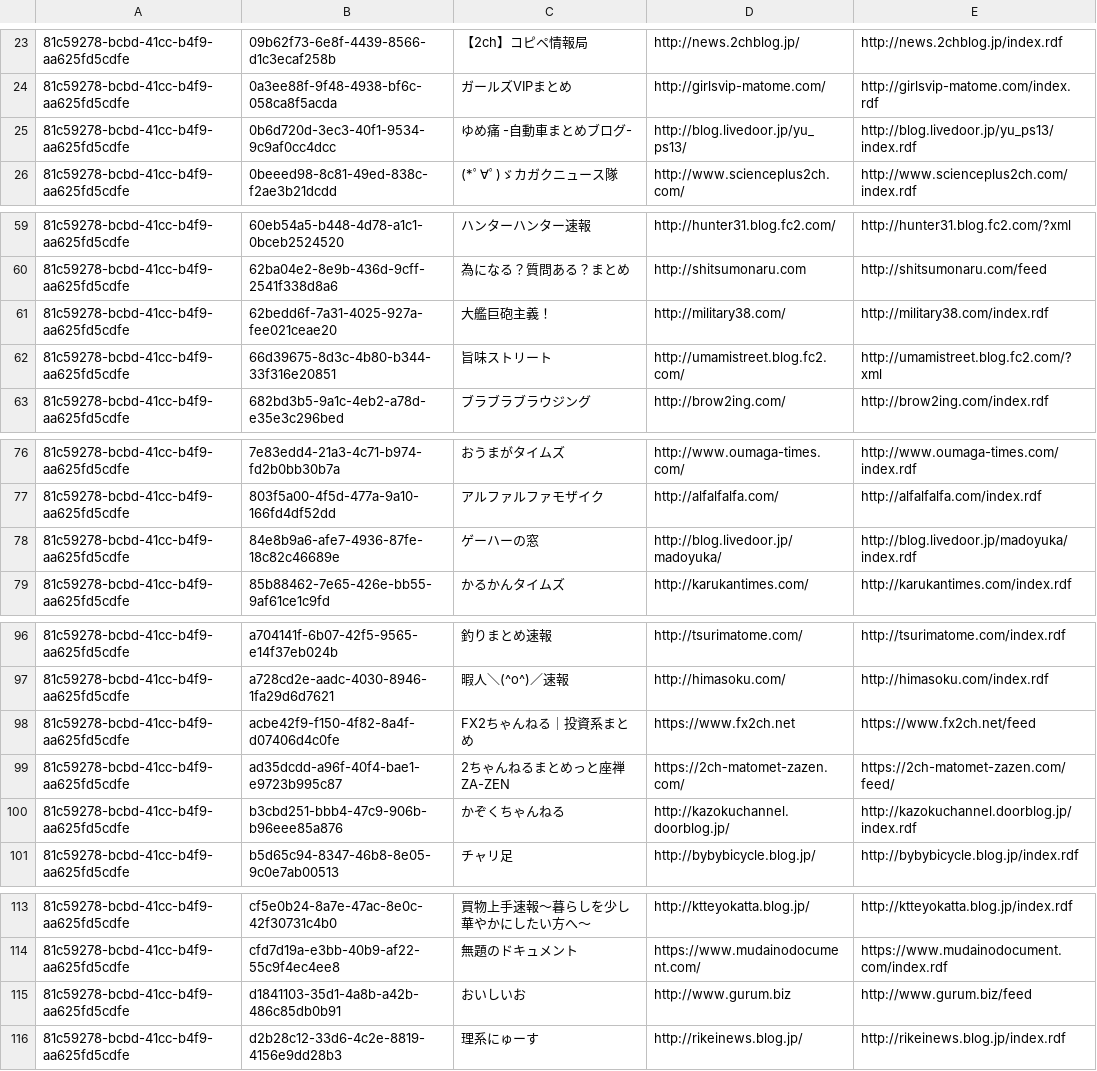
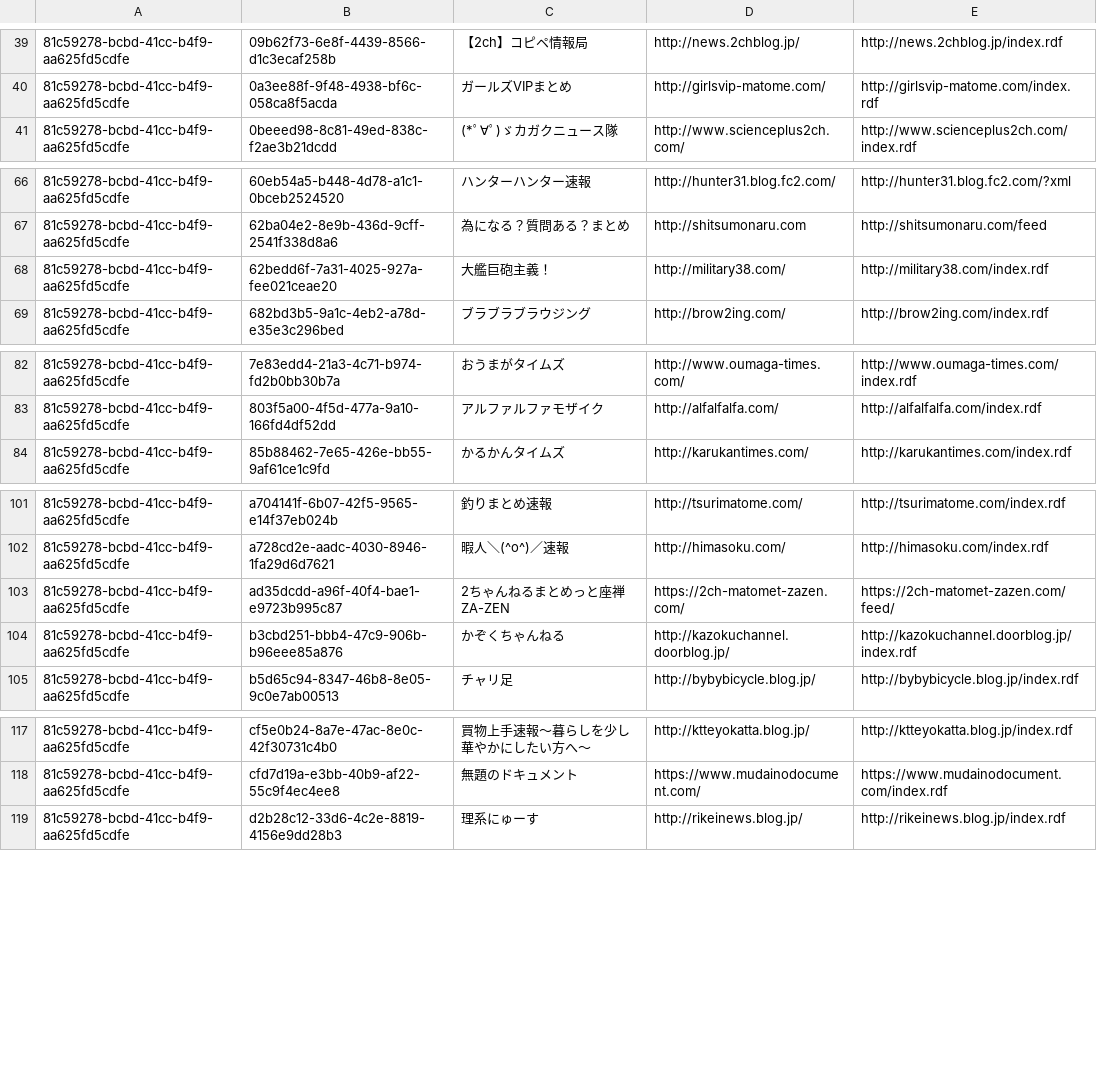
Before and after one commit to sidearrow/playground, a CSV file: downloader/sites.csv, drawn as a sheet; only a part is shown, gaps mark what is left out; removed rows and columns are numbered as before the commit, all else as after; the diff covers the shown part only; the diff names each change by its address in the sheet, - before the commit and + after, or states it on an @@ line.

```diff
--- a/downloader/sites.csv
+++ b/downloader/sites.csv
-row 25: 81c59278-bcbd-41cc-b4f9-aa625fd5cdfe | 0b6d720d-3ec3-40f1-9534-9c9af0cc4dcc | ゆめ痛 -自動車まとめブログ- | http://blog.livedoor.jp/yu_ps13/ | http://blog.livedoor.jp/yu_ps13/index.rdf
-row 62: 81c59278-bcbd-41cc-b4f9-aa625fd5cdfe | 66d39675-8d3c-4b80-b344-33f316e20851 | 旨味ストリート | http://umamistreet.blog.fc2.com/ | http://umamistreet.blog.fc2.com/?xml
-row 78: 81c59278-bcbd-41cc-b4f9-aa625fd5cdfe | 84e8b9a6-afe7-4936-87fe-18c82c46689e | ゲーハーの窓 | http://blog.livedoor.jp/madoyuka/ | http://blog.livedoor.jp/madoyuka/index.rdf
-row 98: 81c59278-bcbd-41cc-b4f9-aa625fd5cdfe | acbe42f9-f150-4f82-8a4f-d07406d4c0fe | FX2ちゃんねる｜投資系まとめ | https://www.fx2ch.net | https://www.fx2ch.net/feed
-row 115: 81c59278-bcbd-41cc-b4f9-aa625fd5cdfe | d1841103-35d1-4a8b-a42b-486c85db0b91 | おいしいお | http://www.gurum.biz | http://www.gurum.biz/feed
```
Also changed, not shown: 21 added rows and 11 removed rows elsewhere in this file, downloader/master/_.csv, downloader/master/game.csv, 10 other files.
